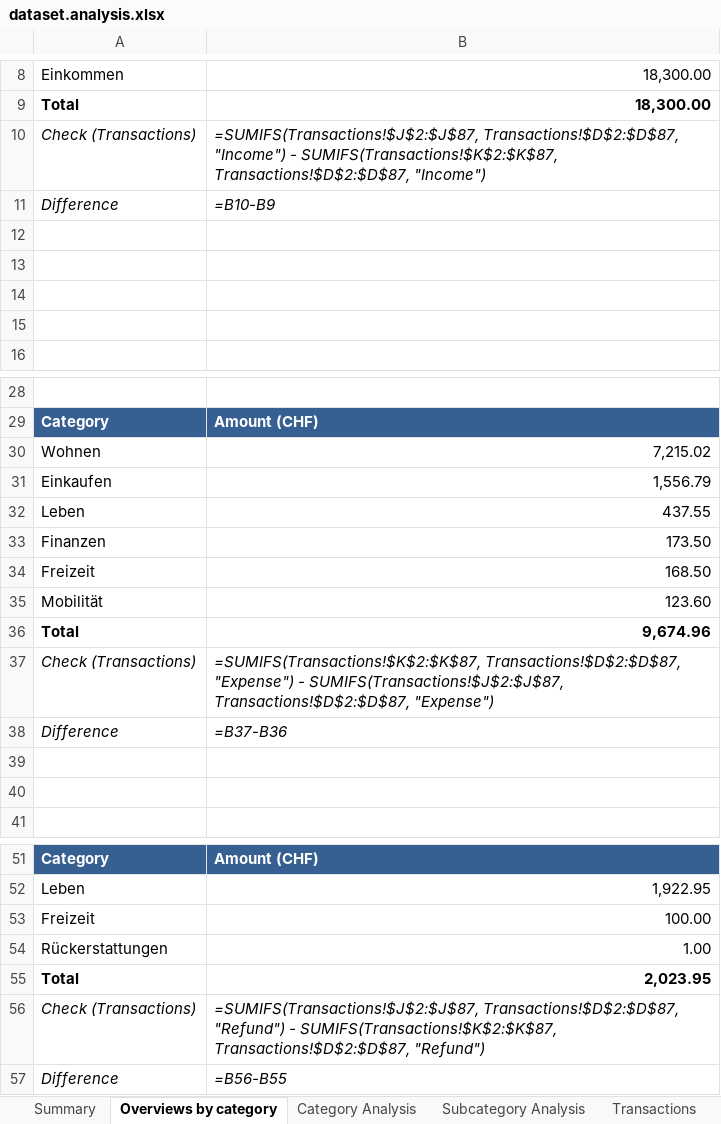
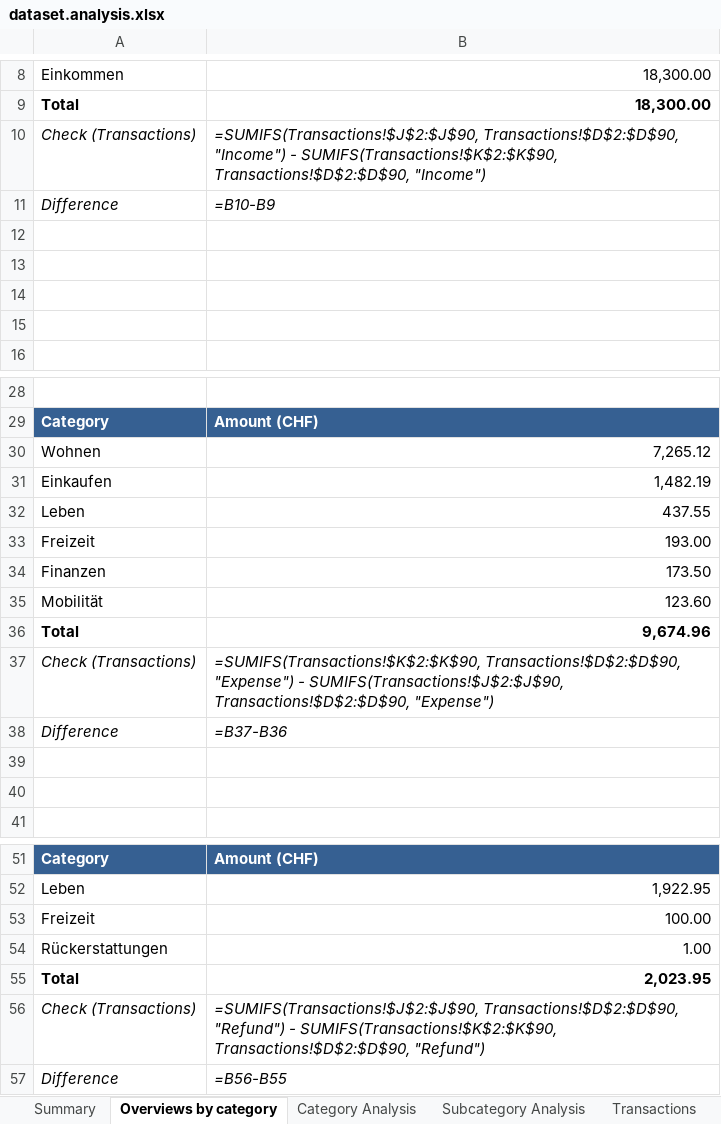
Before and after one commit to rauricus/Budget-Analysis-Tool, an Excel workbook: data/example/output/dataset.analysis.xlsx, sheet Overviews by category, drawn as a sheet; only a part is shown, gaps mark what is left out; values as stored, in another font and other column widths than the file's, no borders; formulas without a stored value are shown as written; charts and pictures not drawn; removed rows and columns are numbered as before the commit, all else as after; the diff names each change by its address in the sheet, - before the commit and + after, or states it on an @@ line.

```diff
--- a/data/example/output/dataset.analysis.xlsx (sheet Overviews by category)
+++ b/data/example/output/dataset.analysis.xlsx (sheet Overviews by category)
-B10: =SUMIFS(Transactions!$J$2:$J$87, Transactions!$D$2:$D$87, "Income") - SUMIFS(Transactions!$K$2:$K$87, Transactions!$D$2:$D$87, "Income")
+B10: =SUMIFS(Transactions!$J$2:$J$90, Transactions!$D$2:$D$90, "Income") - SUMIFS(Transactions!$K$2:$K$90, Transactions!$D$2:$D$90, "Income")
-B30: 7,215.02
+B30: 7,265.12
-B31: 1,556.79
+B31: 1,482.19
+row 33: Freizeit | 193.00
-row 34: Freizeit | 168.50
-B37: =SUMIFS(Transactions!$K$2:$K$87, Transactions!$D$2:$D$87, "Expense") - SUMIFS(Transactions!$J$2:$J$87, Transactions!$D$2:$D$87, "Expense")
+B37: =SUMIFS(Transactions!$K$2:$K$90, Transactions!$D$2:$D$90, "Expense") - SUMIFS(Transactions!$J$2:$J$90, Transactions!$D$2:$D$90, "Expense")
-B56: =SUMIFS(Transactions!$J$2:$J$87, Transactions!$D$2:$D$87, "Refund") - SUMIFS(Transactions!$K$2:$K$87, Transactions!$D$2:$D$87, "Refund")
+B56: =SUMIFS(Transactions!$J$2:$J$90, Transactions!$D$2:$D$90, "Refund") - SUMIFS(Transactions!$K$2:$K$90, Transactions!$D$2:$D$90, "Refund")
```
Also changed, not shown: sheet Top Payees, sheet Transactions, sheet Subcategory Analysis, sheet Category Analysis, sheet Summary, 9 other files.
